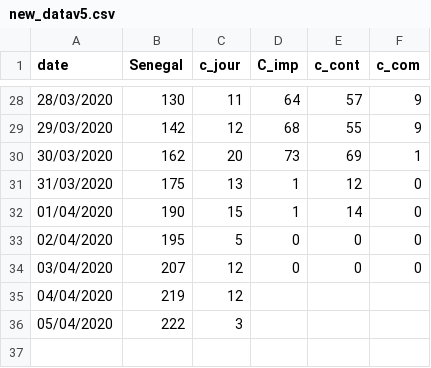
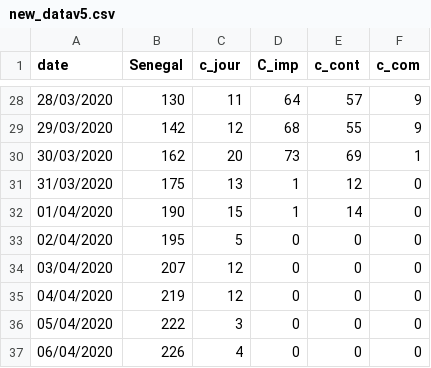
Before and after one commit to siriman/covid-19, a CSV file: new_datav5.csv, drawn as a sheet; only a part is shown, gaps mark what is left out.

Commit message:
Add files via upload

```diff
--- a/new_datav5.csv
+++ b/new_datav5.csv
@@ -34,3 +34,4 @@ date;Senegal;c_jour;C_imp;c_cont;c_com
 03/04/2020;207;12;0;0;0
-04/04/2020;219;12;;;
-05/04/2020;222;3;;;
+04/04/2020;219;12;0;0;0
+05/04/2020;222;3;0;0;0
+06/04/2020;226;4;0;0;0
```
